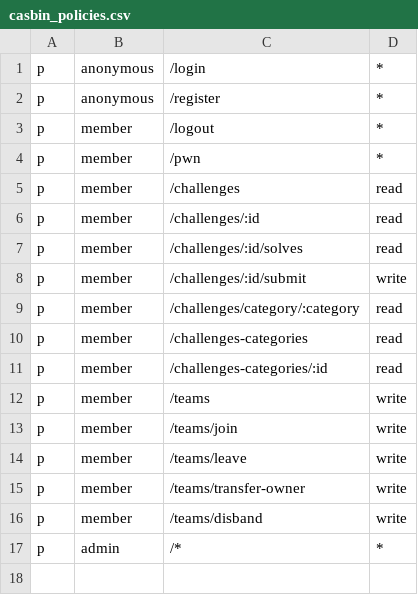
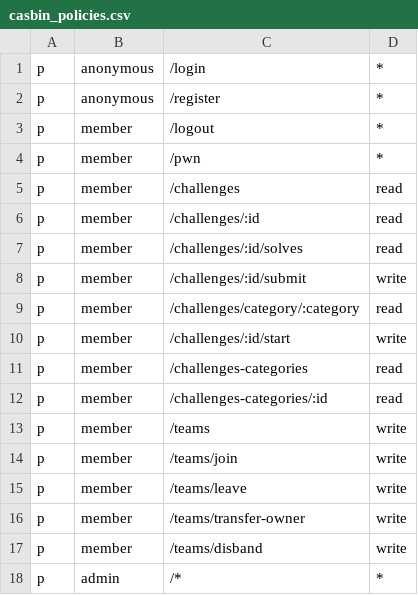
Before and after one commit to h0lm0/pwnthemall, a CSV file: backend/config/casbin_policies.csv, drawn as a sheet; the diff names each change by its address in the sheet, - before the commit and + after, or states it on an @@ line.

Commit message:
Docker config model + controller + routes (get,put)

```diff
--- a/backend/config/casbin_policies.csv
+++ b/backend/config/casbin_policies.csv
+row 10: p | member | /challenges/:id/start | write
```
Also changed, not shown: 14 other files.
